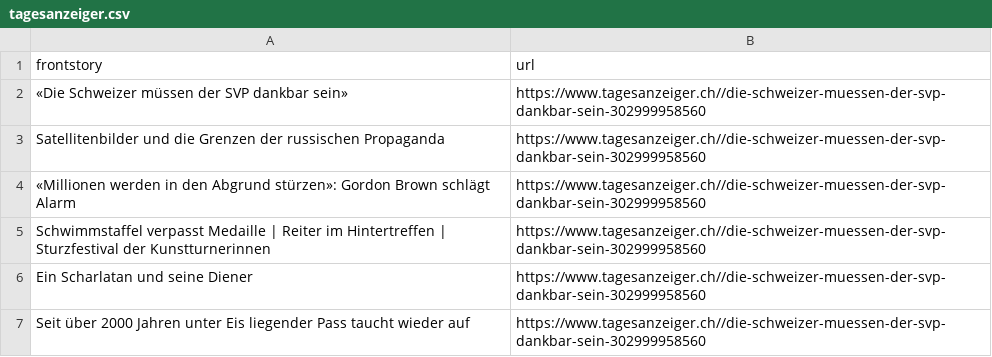
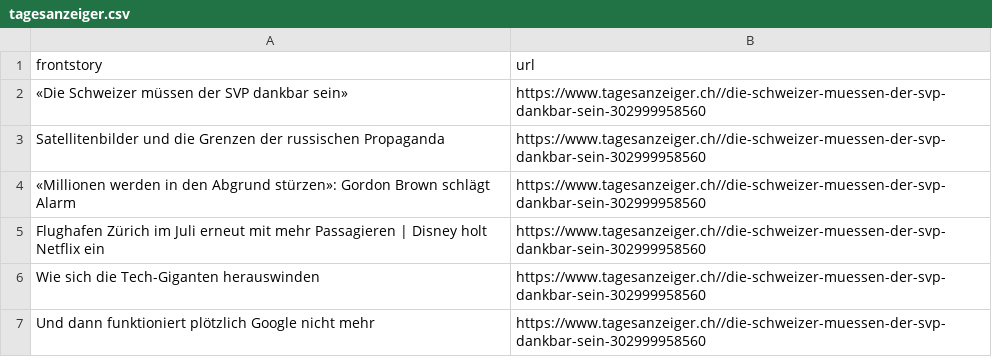
Before and after one commit to ErichBuergler/automatic-scraper-tagesanzeiger, a CSV file: tagesanzeiger.csv, drawn as a sheet.

```diff
--- a/tagesanzeiger.csv
+++ b/tagesanzeiger.csv
@@ -4,4 +4,4 @@ Satellitenbilder und die Grenzen der russischen Propaganda,https://www.tagesanze
 «Millionen werden in den Abgrund stürzen»: Gordon Brown schlägt Alarm,https://www.tagesanzeiger.ch//die-schweizer-muessen-der-svp-dankbar-sein-302999958560
-Schwimmstaffel verpasst Medaille | Reiter im Hintertreffen | Sturzfestival der Kunstturnerinnen,https://www.tagesanzeiger.ch//die-schweizer-muessen-der-svp-dankbar-sein-302999958560
-Ein Scharlatan und seine Diener,https://www.tagesanzeiger.ch//die-schweizer-muessen-der-svp-dankbar-sein-302999958560
-Seit über 2000 Jahren unter Eis liegender Pass taucht wieder auf,https://www.tagesanzeiger.ch//die-schweizer-muessen-der-svp-dankbar-sein-302999958560
+Flughafen Zürich im Juli erneut mit mehr Passagieren | Disney holt Netflix ein ,https://www.tagesanzeiger.ch//die-schweizer-muessen-der-svp-dankbar-sein-302999958560
+Wie sich die Tech-Giganten herauswinden,https://www.tagesanzeiger.ch//die-schweizer-muessen-der-svp-dankbar-sein-302999958560
+Und dann funktioniert plötzlich Google nicht mehr,https://www.tagesanzeiger.ch//die-schweizer-muessen-der-svp-dankbar-sein-302999958560
```
